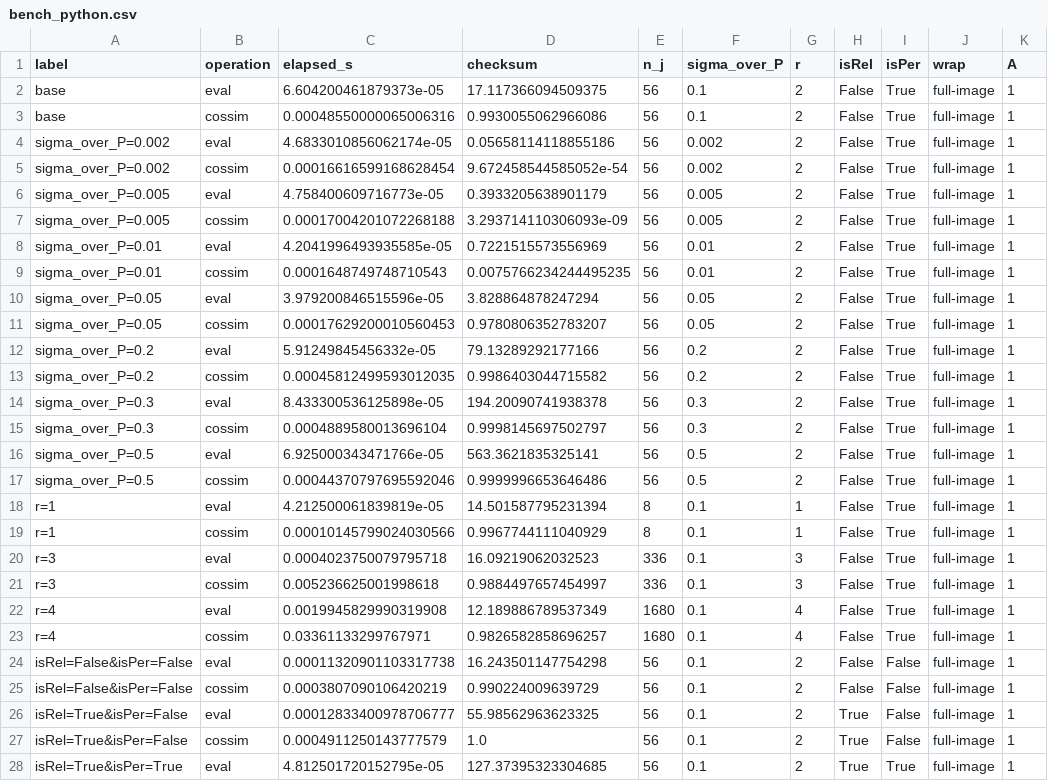
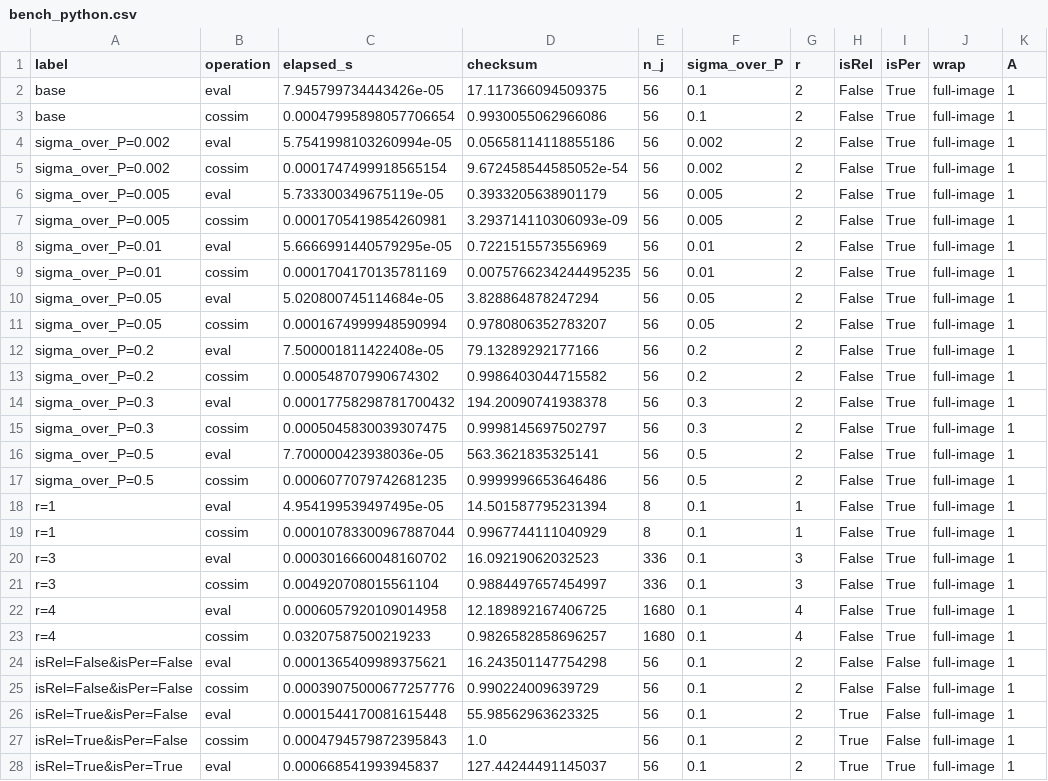
Before and after one commit to andymilne/Music-Perception-Toolbox, a CSV file: bench_xlang/bench_python.csv, drawn as a sheet; only a part is shown; the diff covers the shown part only; the diff names each change by its address in the sheet, - before the commit and + after, or states it on an @@ line.

```diff
--- a/bench_xlang/bench_python.csv
+++ b/bench_xlang/bench_python.csv
-C2 (elapsed_s): 6.604200461879373e-05
+C2 (elapsed_s): 7.945799734443426e-05
-C3 (elapsed_s): 0.00048550000065006316
+C3 (elapsed_s): 0.00047995898057706654
-C4 (elapsed_s): 4.6833010856062174e-05
+C4 (elapsed_s): 5.7541998103260994e-05
-C5 (elapsed_s): 0.00016616599168628454
+C5 (elapsed_s): 0.0001747499918565154
-C6 (elapsed_s): 4.758400609716773e-05
+C6 (elapsed_s): 5.733300349675119e-05
-C7 (elapsed_s): 0.00017004201072268188
+C7 (elapsed_s): 0.0001705419854260981
-C8 (elapsed_s): 4.2041996493935585e-05
+C8 (elapsed_s): 5.6666991440579295e-05
-C9 (elapsed_s): 0.0001648749748710543
+C9 (elapsed_s): 0.0001704170135781169
-C10 (elapsed_s): 3.979200846515596e-05
+C10 (elapsed_s): 5.020800745114684e-05
-C11 (elapsed_s): 0.00017629200010560453
+C11 (elapsed_s): 0.0001674999948590994
-C12 (elapsed_s): 5.91249845456332e-05
+C12 (elapsed_s): 7.500001811422408e-05
-C13 (elapsed_s): 0.00045812499593012035
+C13 (elapsed_s): 0.000548707990674302
-C14 (elapsed_s): 8.433300536125898e-05
+C14 (elapsed_s): 0.00017758298781700432
-C15 (elapsed_s): 0.0004889580013696104
+C15 (elapsed_s): 0.0005045830039307475
-C16 (elapsed_s): 6.925000343471766e-05
+C16 (elapsed_s): 7.700000423938036e-05
-C17 (elapsed_s): 0.00044370797695592046
+C17 (elapsed_s): 0.0006077079742681235
-C18 (elapsed_s): 4.212500061839819e-05
+C18 (elapsed_s): 4.954199539497495e-05
-C19 (elapsed_s): 0.00010145799024030566
+C19 (elapsed_s): 0.00010783300967887044
-C20 (elapsed_s): 0.0004023750079795718
+C20 (elapsed_s): 0.0003016660048160702
-C21 (elapsed_s): 0.005236625001998618
+C21 (elapsed_s): 0.004920708015561104
-C22 (elapsed_s): 0.0019945829990319908
+C22 (elapsed_s): 0.0006057920109014958
-D22 (checksum): 12.189886789537349
+D22 (checksum): 12.189892167406725
-C23 (elapsed_s): 0.03361133299767971
+C23 (elapsed_s): 0.03207587500219233
-C24 (elapsed_s): 0.00011320901103317738
+C24 (elapsed_s): 0.0001365409989375621
-C25 (elapsed_s): 0.0003807090106420219
+C25 (elapsed_s): 0.00039075000677257776
-C26 (elapsed_s): 0.00012833400978706777
+C26 (elapsed_s): 0.0001544170081615448
-C27 (elapsed_s): 0.0004911250143777579
+C27 (elapsed_s): 0.0004794579872395843
-C28 (elapsed_s): 4.812501720152795e-05
+C28 (elapsed_s): 0.000668541993945837
-D28 (checksum): 127.37395323304685
+D28 (checksum): 127.44244491145037
```
Also changed, not shown: 31 edited cells elsewhere in this file, bench_xlang/bench_matlab.csv, 4 other files.
